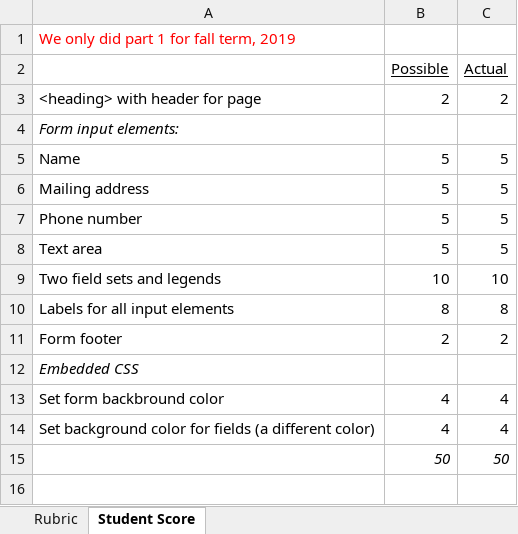
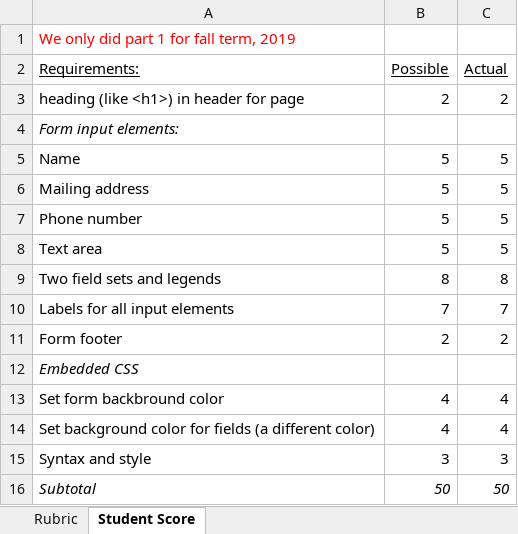
Before and after one commit to LCC-CIT/CIS195-CourseMaterials, an Excel workbook: LabStarters/Lab07/Lab7Rubric-CIS195.xlsx, sheet Student Score, drawn as a sheet; values as stored, in another font and other column widths than the file's, no borders; addresses are those after the commit; the diff names each change by its address in the sheet, - before the commit and + after, or states it on an @@ line.

```diff
--- a/LabStarters/Lab07/Lab7Rubric-CIS195.xlsx (sheet Student Score)
+++ b/LabStarters/Lab07/Lab7Rubric-CIS195.xlsx (sheet Student Score)
-A2: (empty)
+A2: Requirements:
-A3 (Requirements:): <heading> with header for page
+A3 (Requirements:): heading (like <h1>) in header for page
-B9 (Possible): 10
+B9 (Possible): 8
-C9 (Actual): 10
+C9 (Actual): 8
-B10 (Possible): 8
+B10 (Possible): 7
-C10 (Actual): 8
+C10 (Actual): 7
+row 15: Syntax and style | 3 | 3
-A16 (Requirements:): (empty)
+A16 (Requirements:): Subtotal
```
Also changed, not shown: sheet Rubric, formulas that keep their value.
